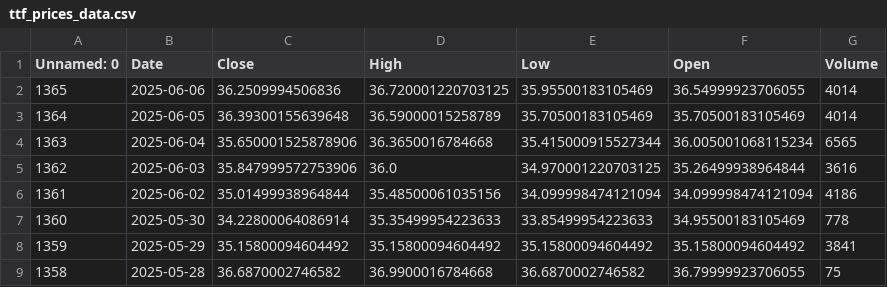
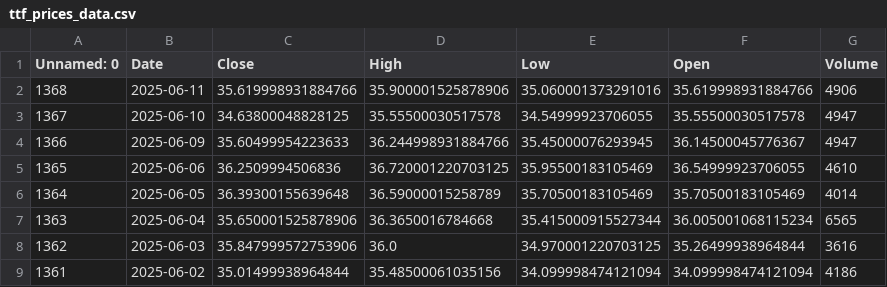
Before and after one commit to dataworker001CCoE/resilience-dashboards, a CSV file: resilience_data/ttf_prices_data.csv, drawn as a sheet; only a part is shown; the shorter side is filled out with more unchanged rows.

Commit message:
Update ttf_prices_data.csv with latest scores

```diff
--- a/resilience_data/ttf_prices_data.csv
+++ b/resilience_data/ttf_prices_data.csv
@@ -1,3 +1,6 @@
 Unnamed: 0,Date,Close,High,Low,Open,Volume
-1365,2025-06-06,36.2509994506836,36.720001220703125,35.95500183105469,36.54999923706055,4014
+1368,2025-06-11,35.619998931884766,35.900001525878906,35.060001373291016,35.619998931884766,4906
+1367,2025-06-10,34.63800048828125,35.55500030517578,34.54999923706055,35.55500030517578,4947
+1366,2025-06-09,35.60499954223633,36.244998931884766,35.45000076293945,36.14500045776367,4947
+1365,2025-06-06,36.2509994506836,36.720001220703125,35.95500183105469,36.54999923706055,4610
 1364,2025-06-05,36.39300155639648,36.59000015258789,35.70500183105469,35.70500183105469,4014
```
